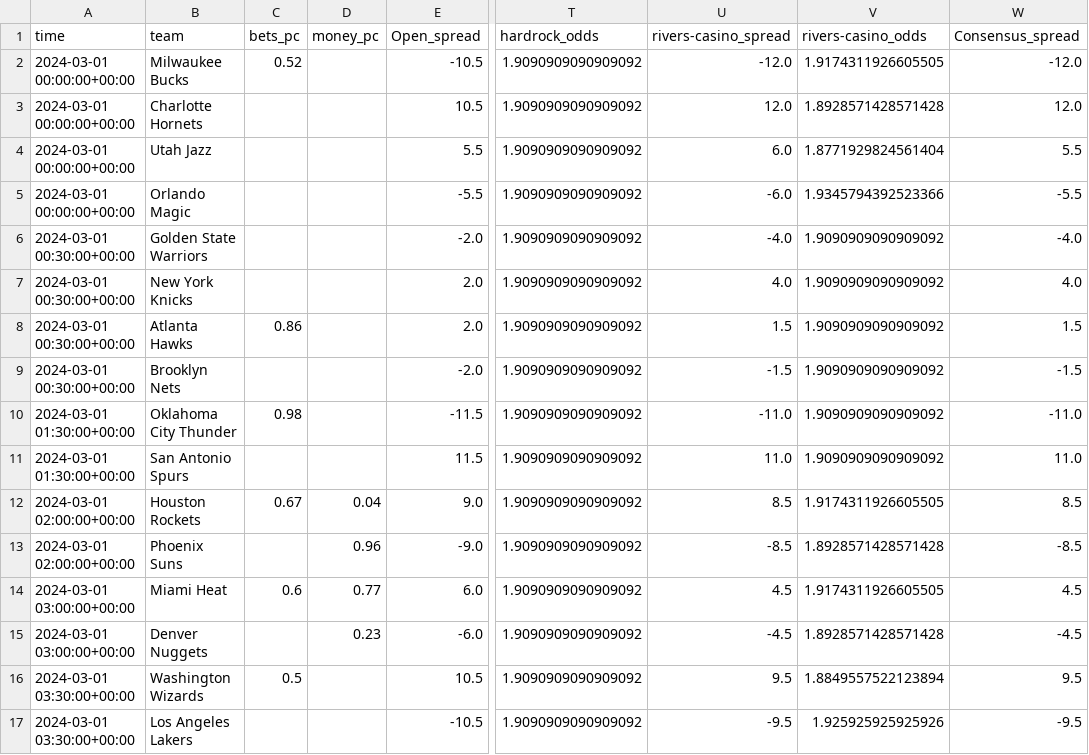
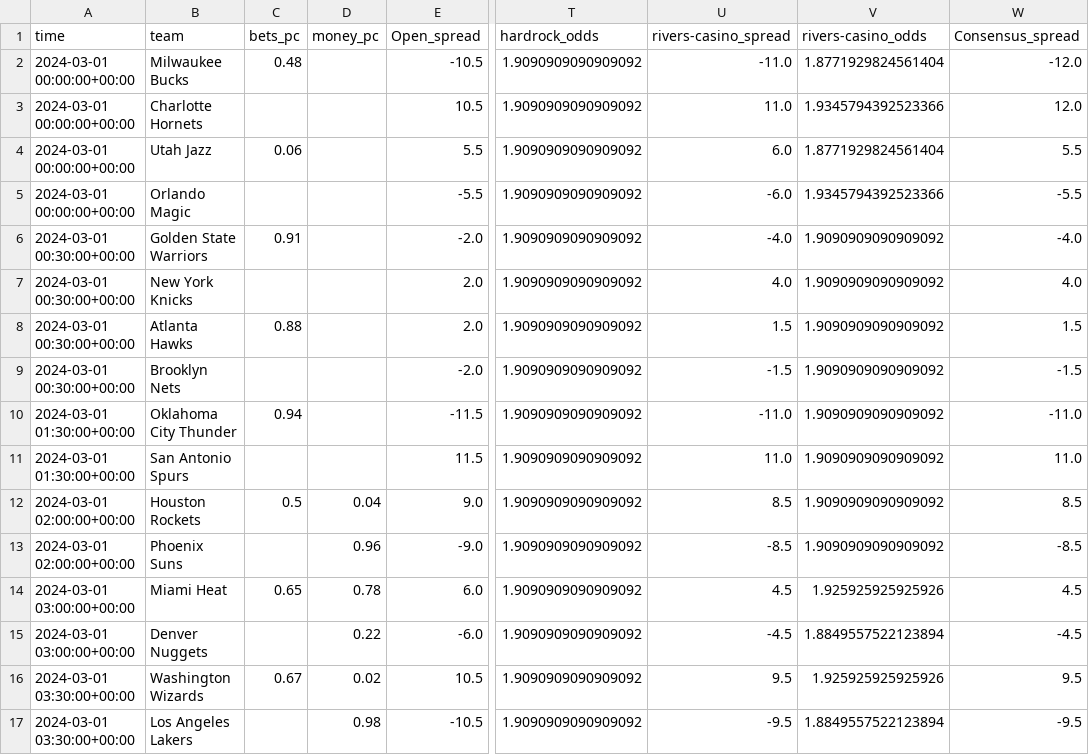
Before and after one commit to Donalcon/reverse_line_movement, a CSV file: nba_spread_df.csv, drawn as a sheet; only a part is shown, gaps mark what is left out; the diff names each change by its address in the sheet, - before the commit and + after, or states it on an @@ line.

```diff
--- a/nba_spread_df.csv
+++ b/nba_spread_df.csv
-C2 (bets_pc): 0.52
+C2 (bets_pc): 0.48
-U2 (rivers-casino_spread): -12.0
+U2 (rivers-casino_spread): -11.0
-V2 (rivers-casino_odds): 1.9174311926605505
+V2 (rivers-casino_odds): 1.8771929824561404
-U3 (rivers-casino_spread): 12.0
+U3 (rivers-casino_spread): 11.0
-V3 (rivers-casino_odds): 1.8928571428571428
+V3 (rivers-casino_odds): 1.9345794392523366
-C4 (bets_pc): (empty)
+C4 (bets_pc): 0.06
-C6 (bets_pc): (empty)
+C6 (bets_pc): 0.91
-C8 (bets_pc): 0.86
+C8 (bets_pc): 0.88
-C10 (bets_pc): 0.98
+C10 (bets_pc): 0.94
-C12 (bets_pc): 0.67
+C12 (bets_pc): 0.5
-V12 (rivers-casino_odds): 1.9174311926605505
+V12 (rivers-casino_odds): 1.9090909090909092
-V13 (rivers-casino_odds): 1.8928571428571428
+V13 (rivers-casino_odds): 1.9090909090909092
-C14 (bets_pc): 0.6
+C14 (bets_pc): 0.65
-D14 (money_pc): 0.77
+D14 (money_pc): 0.78
-V14 (rivers-casino_odds): 1.9174311926605505
+V14 (rivers-casino_odds): 1.925925925925926
-D15 (money_pc): 0.23
+D15 (money_pc): 0.22
-V15 (rivers-casino_odds): 1.8928571428571428
+V15 (rivers-casino_odds): 1.8849557522123894
-C16 (bets_pc): 0.5
+C16 (bets_pc): 0.67
-D16 (money_pc): (empty)
+D16 (money_pc): 0.02
-V16 (rivers-casino_odds): 1.8849557522123894
+V16 (rivers-casino_odds): 1.925925925925926
-D17 (money_pc): (empty)
+D17 (money_pc): 0.98
-V17 (rivers-casino_odds): 1.925925925925926
+V17 (rivers-casino_odds): 1.8849557522123894
```
Also changed, not shown: nba_total_df.csv.
